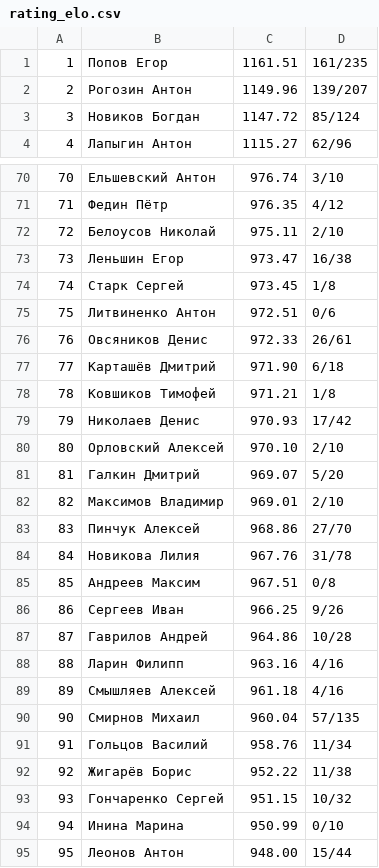
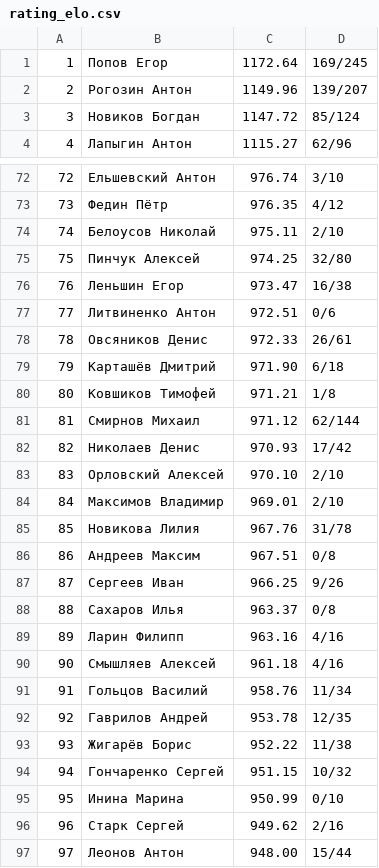
Before and after one commit to alexmonk/anrrating, a CSV file: ratings/rating_elo.csv, drawn as a sheet; only a part is shown, gaps mark what is left out; removed rows and columns are numbered as before the commit, all else as after; the diff covers the shown part only; the diff names each change by its address in the sheet, - before the commit and + after, or states it on an @@ line.

```diff
--- a/ratings/rating_elo.csv
+++ b/ratings/rating_elo.csv
-C1: 1161.51
+C1: 1172.64
-D1: 161/235
+D1: 169/245
@@ column A renumbered from row 10 down @@
+row 75: 75 | Пинчук Алексей | 974.25 | 32/80
-row 74: 74 | Старк Сергей | 973.45 | 1/8
+row 81: 81 | Смирнов Михаил | 971.12 | 62/144
-row 81: 81 | Галкин Дмитрий | 969.07 | 5/20
-row 83: 83 | Пинчук Алексей | 968.86 | 27/70
-row 87: 87 | Гаврилов Андрей | 964.86 | 10/28
+row 88: 88 | Сахаров Илья | 963.37 | 0/8
-row 90: 90 | Смирнов Михаил | 960.04 | 57/135
+row 92: 92 | Гаврилов Андрей | 953.78 | 12/35
+row 96: 96 | Старк Сергей | 949.62 | 2/16
```
Also changed, not shown: 9 added rows and 7 removed rows elsewhere in this file, 17 other files.
